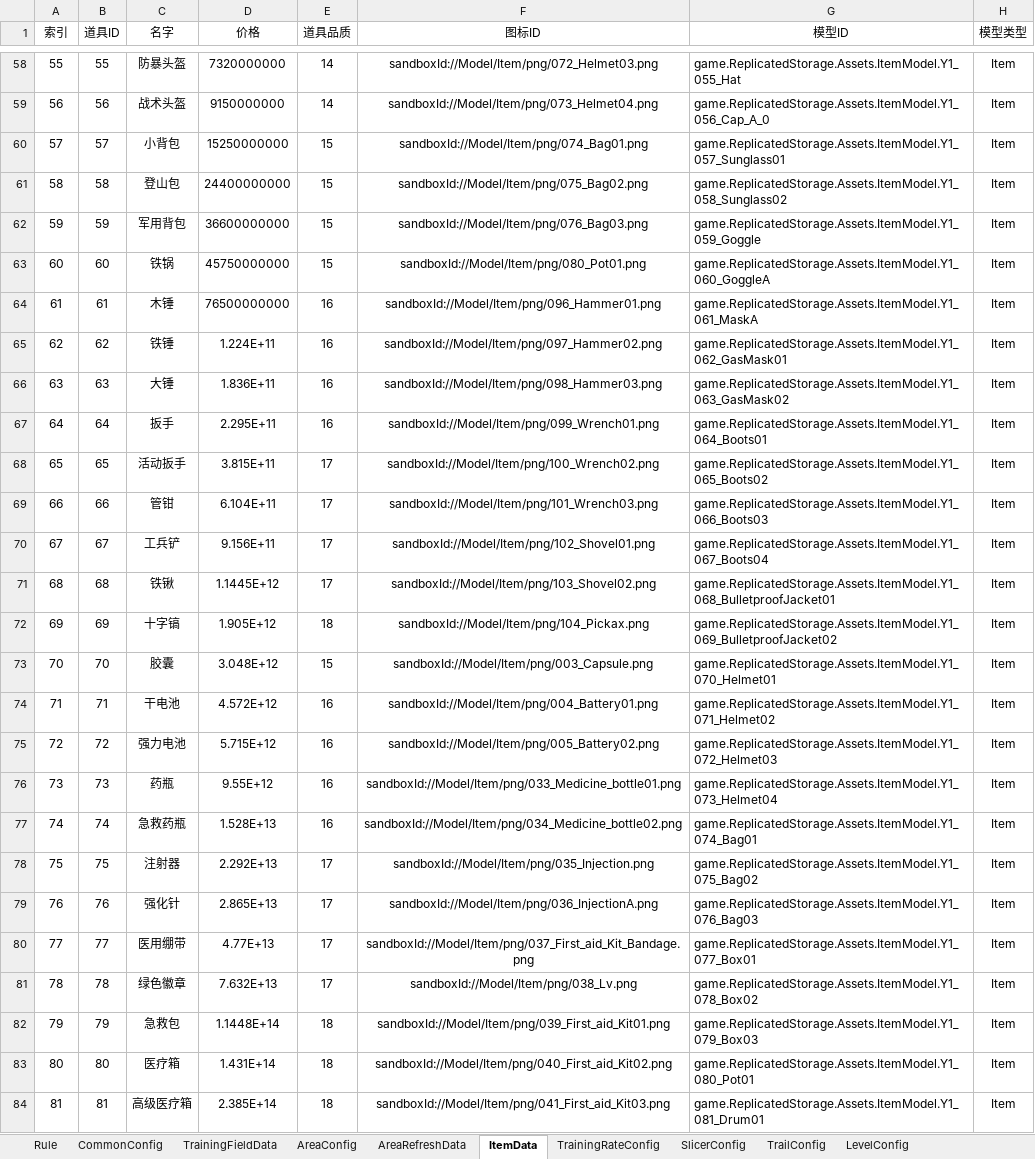
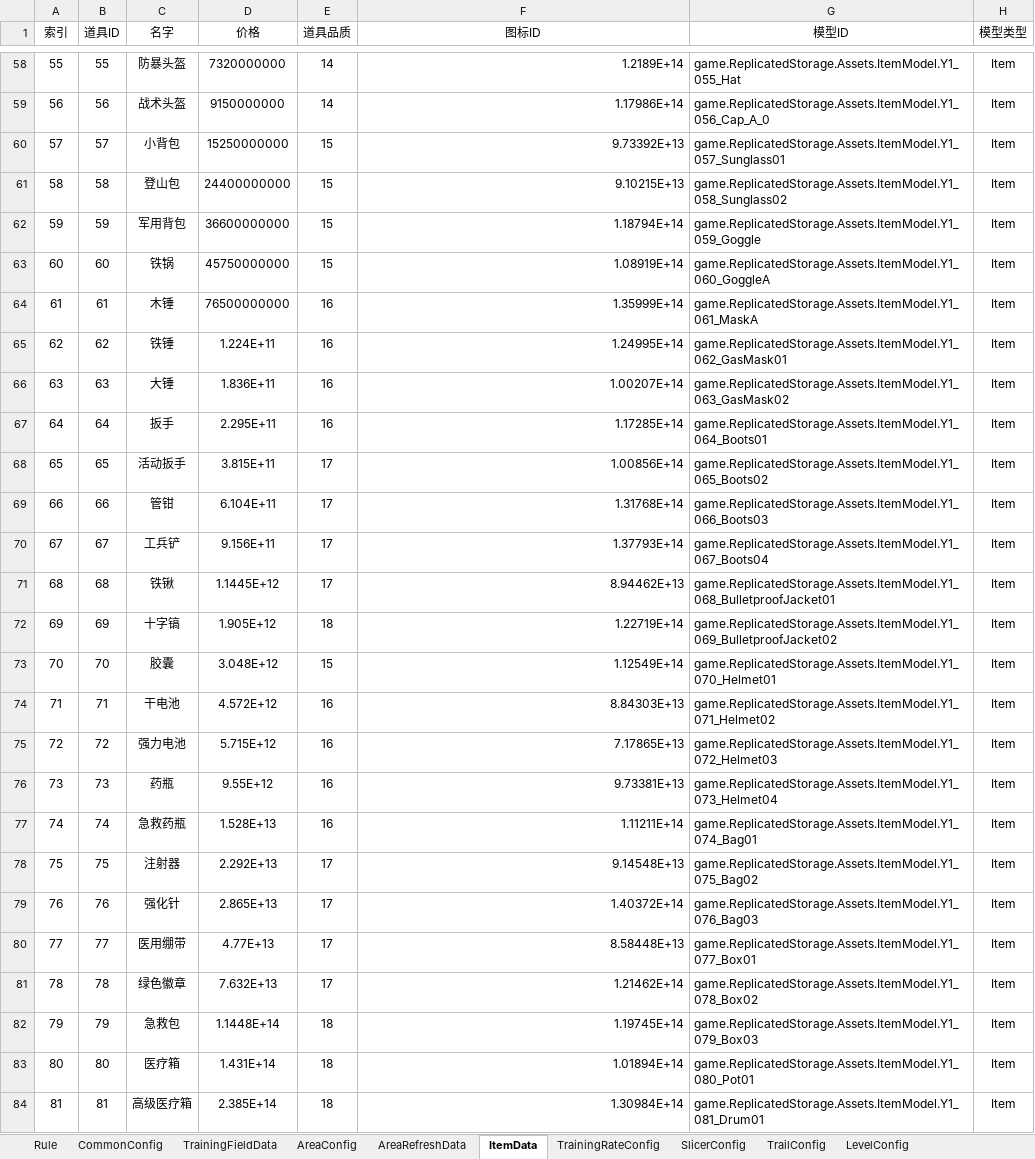
Before and after one commit to Lanransh/Roblox_Y1, an Excel workbook: 配置文档/GameConfig.xlsx, sheet ItemData, drawn as a sheet; only a part is shown, gaps mark what is left out; values as stored, in another font and other column widths than the file's, no borders; the diff covers the shown part only; the diff names each change by its address in the sheet, - before the commit and + after, or states it on an @@ line.

Commit message:
feat: 接入道具图鉴、永久训练加成和未解锁剪影
回基地成功入库后按 ItemData.Id 永久激活图鉴，普通和幸运版本合并计数，重复入库不增加种类，满包未入库不激活。

每收集 10 种道具增加 25% 训练收益，倍率作用于走路和击打基础收益，并保留重生、追赶及经验封顶规则。

接入 CollectionUI 主界面入口、完整状态同步、关闭交互和英文动态文案；未解锁使用对应 IconId 图片的黑色剪影，解锁恢复原色，移除问号占位图。

纳入图鉴生成展示类及共享基类、当前道具图片 ID 配置、配套配置表格和资源映射；临时停用缺失 RebirthUI 模板的客户端入口，服务端重生逻辑保持不变。

验证：Rojo 构建、配置及接入链路静态检查、git diff --check 通过。未执行自动化运行测试，未找到独立 Luau 编译器；图片权限、运行表现及云端翻译仍待验收。

```diff
--- a/配置文档/GameConfig.xlsx (sheet ItemData)
+++ b/配置文档/GameConfig.xlsx (sheet ItemData)
-F58:F84 alignment: center
+F58:F84 alignment: right
-F58 (图标ID): sandboxId://Model/Item/png/072_Helmet03.png
+F58 (图标ID): 1.2189E+14
-F59 (图标ID): sandboxId://Model/Item/png/073_Helmet04.png
+F59 (图标ID): 1.17986E+14
-F60 (图标ID): sandboxId://Model/Item/png/074_Bag01.png
+F60 (图标ID): 9.73392E+13
-F61 (图标ID): sandboxId://Model/Item/png/075_Bag02.png
+F61 (图标ID): 9.10215E+13
-F62 (图标ID): sandboxId://Model/Item/png/076_Bag03.png
+F62 (图标ID): 1.18794E+14
-F63 (图标ID): sandboxId://Model/Item/png/080_Pot01.png
+F63 (图标ID): 1.08919E+14
-F64 (图标ID): sandboxId://Model/Item/png/096_Hammer01.png
+F64 (图标ID): 1.35999E+14
-F65 (图标ID): sandboxId://Model/Item/png/097_Hammer02.png
+F65 (图标ID): 1.24995E+14
-F66 (图标ID): sandboxId://Model/Item/png/098_Hammer03.png
+F66 (图标ID): 1.00207E+14
-F67 (图标ID): sandboxId://Model/Item/png/099_Wrench01.png
+F67 (图标ID): 1.17285E+14
-F68 (图标ID): sandboxId://Model/Item/png/100_Wrench02.png
+F68 (图标ID): 1.00856E+14
-F69 (图标ID): sandboxId://Model/Item/png/101_Wrench03.png
+F69 (图标ID): 1.31768E+14
-F70 (图标ID): sandboxId://Model/Item/png/102_Shovel01.png
+F70 (图标ID): 1.37793E+14
-F71 (图标ID): sandboxId://Model/Item/png/103_Shovel02.png
+F71 (图标ID): 8.94462E+13
-F72 (图标ID): sandboxId://Model/Item/png/104_Pickax.png
+F72 (图标ID): 1.22719E+14
-F73 (图标ID): sandboxId://Model/Item/png/003_Capsule.png
+F73 (图标ID): 1.12549E+14
-F74 (图标ID): sandboxId://Model/Item/png/004_Battery01.png
+F74 (图标ID): 8.84303E+13
-F75 (图标ID): sandboxId://Model/Item/png/005_Battery02.png
+F75 (图标ID): 7.17865E+13
-F76 (图标ID): sandboxId://Model/Item/png/033_Medicine_bottle01.png
+F76 (图标ID): 9.73381E+13
-F77 (图标ID): sandboxId://Model/Item/png/034_Medicine_bottle02.png
+F77 (图标ID): 1.11211E+14
-F78 (图标ID): sandboxId://Model/Item/png/035_Injection.png
+F78 (图标ID): 9.14548E+13
-F79 (图标ID): sandboxId://Model/Item/png/036_InjectionA.png
+F79 (图标ID): 1.40372E+14
-F80 (图标ID): sandboxId://Model/Item/png/037_First_aid_Kit_Bandage.png
+F80 (图标ID): 8.58448E+13
-F81 (图标ID): sandboxId://Model/Item/png/038_Lv.png
+F81 (图标ID): 1.21462E+14
-F82 (图标ID): sandboxId://Model/Item/png/039_First_aid_Kit01.png
+F82 (图标ID): 1.19745E+14
-F83 (图标ID): sandboxId://Model/Item/png/040_First_aid_Kit02.png
+F83 (图标ID): 1.01894E+14
-F84 (图标ID): sandboxId://Model/Item/png/041_First_aid_Kit03.png
+F84 (图标ID): 1.30984E+14
```
Also changed, not shown: 8 removed rows, 121 edited cells and cell formats elsewhere in this sheet, 16 other files.
